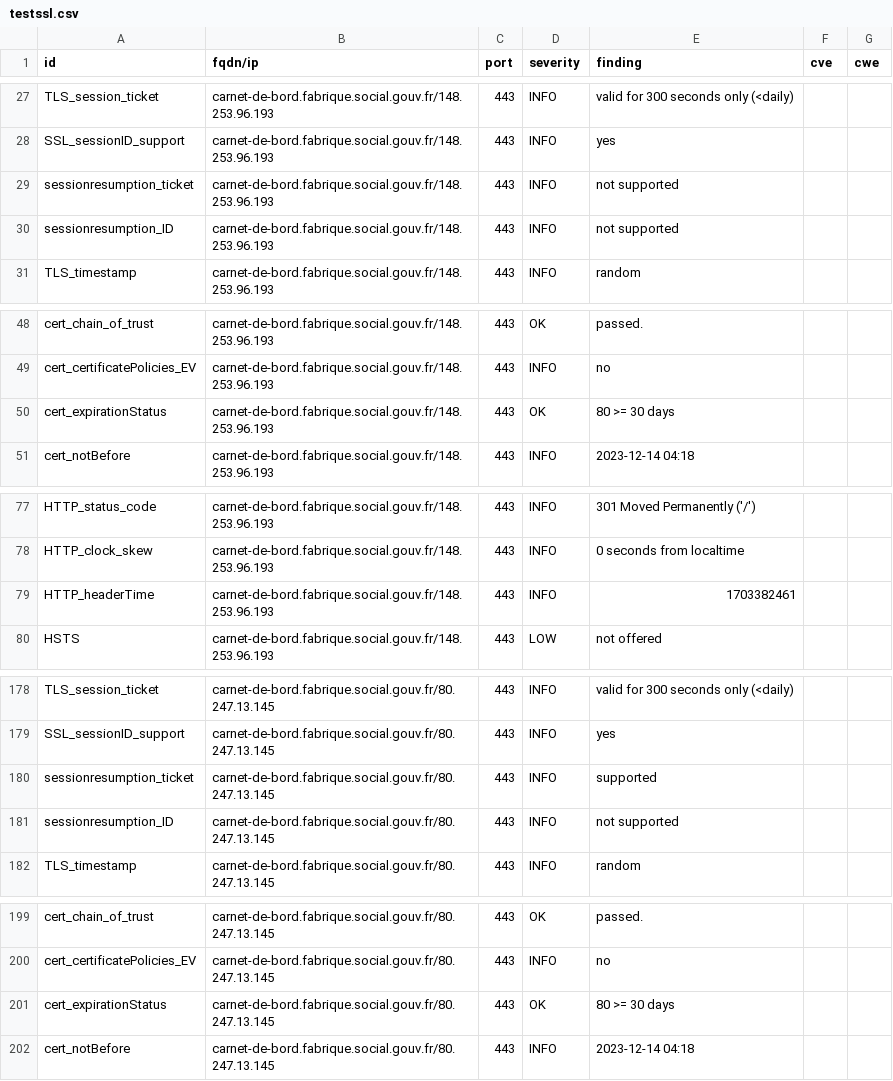
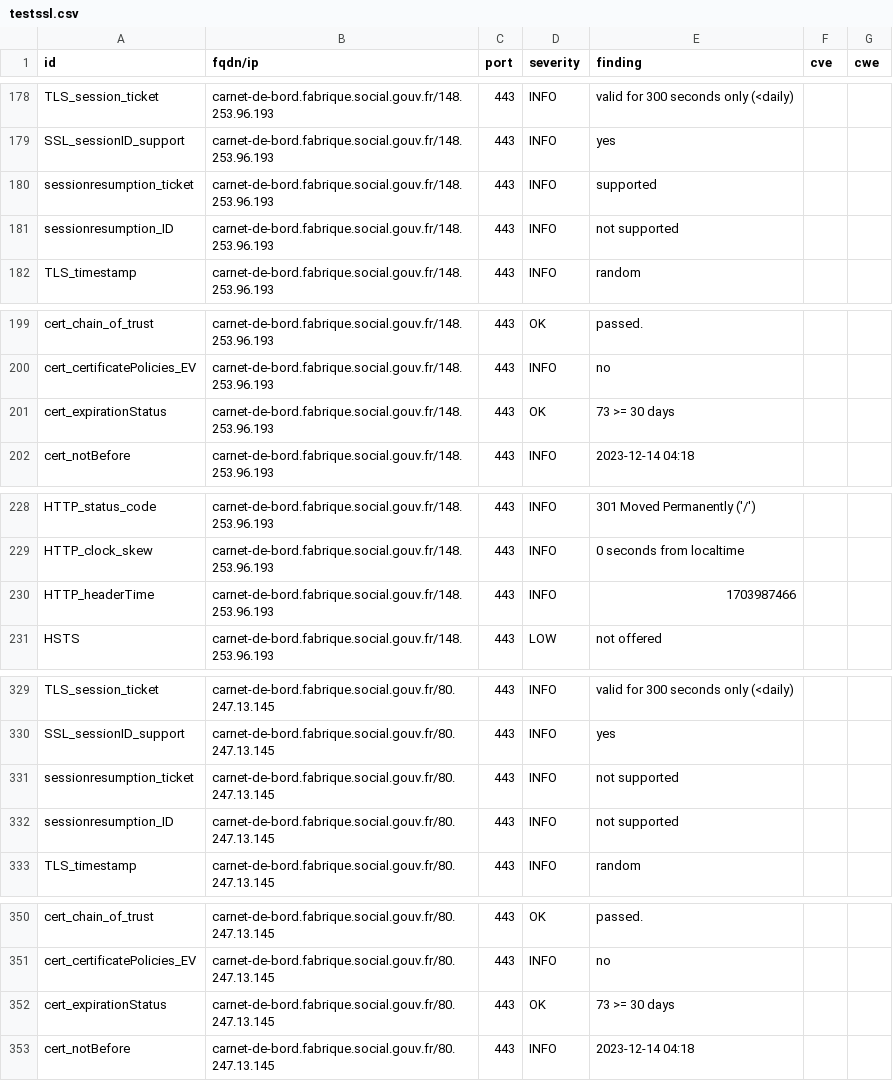
Before and after one commit to ClementNumericite/dashlord-fabrique, a CSV file: results/aHR0cHM6Ly9jYXJuZXQtZGUtYm9yZC5mYWJyaXF1ZS5zb2NpYWwuZ291di5mcg==/testssl.csv, drawn as a sheet; only a part is shown, gaps mark what is left out; the diff covers the shown part only.

```diff
--- a/results/aHR0cHM6Ly9jYXJuZXQtZGUtYm9yZC5mYWJyaXF1ZS5zb2NpYWwuZ291di5mcg==/testssl.csv
+++ b/results/aHR0cHM6Ly9jYXJuZXQtZGUtYm9yZC5mYWJyaXF1ZS5zb2NpYWwuZ291di5mcg==/testssl.csv
@@ -28,3 +179,3 @@
 "SSL_sessionID_support","carnet-de-bord.fabrique.social.gouv.fr/148.253.96.193","443","INFO","yes","",""
-"sessionresumption_ticket","carnet-de-bord.fabrique.social.gouv.fr/148.253.96.193","443","INFO","not supported","",""
+"sessionresumption_ticket","carnet-de-bord.fabrique.social.gouv.fr/148.253.96.193","443","INFO","supported","",""
 "sessionresumption_ID","carnet-de-bord.fabrique.social.gouv.fr/148.253.96.193","443","INFO","not supported","",""
@@ -49,3 +200,3 @@
 "cert_certificatePolicies_EV","carnet-de-bord.fabrique.social.gouv.fr/148.253.96.193","443","INFO","no","",""
-"cert_expirationStatus","carnet-de-bord.fabrique.social.gouv.fr/148.253.96.193","443","OK","80 >= 30 days","",""
+"cert_expirationStatus","carnet-de-bord.fabrique.social.gouv.fr/148.253.96.193","443","OK","73 >= 30 days","",""
 "cert_notBefore","carnet-de-bord.fabrique.social.gouv.fr/148.253.96.193","443","INFO","2023-12-14 04:18","",""
@@ -78,3 +229,3 @@
 "HTTP_clock_skew","carnet-de-bord.fabrique.social.gouv.fr/148.253.96.193","443","INFO","0 seconds from localtime","",""
-"HTTP_headerTime","carnet-de-bord.fabrique.social.gouv.fr/148.253.96.193","443","INFO","1703382461","",""
+"HTTP_headerTime","carnet-de-bord.fabrique.social.gouv.fr/148.253.96.193","443","INFO","1703987466","",""
 "HSTS","carnet-de-bord.fabrique.social.gouv.fr/148.253.96.193","443","LOW","not offered","",""
@@ -179,3 +330,3 @@
 "SSL_sessionID_support","carnet-de-bord.fabrique.social.gouv.fr/80.247.13.145","443","INFO","yes","",""
-"sessionresumption_ticket","carnet-de-bord.fabrique.social.gouv.fr/80.247.13.145","443","INFO","supported","",""
+"sessionresumption_ticket","carnet-de-bord.fabrique.social.gouv.fr/80.247.13.145","443","INFO","not supported","",""
 "sessionresumption_ID","carnet-de-bord.fabrique.social.gouv.fr/80.247.13.145","443","INFO","not supported","",""
@@ -200,3 +351,3 @@
 "cert_certificatePolicies_EV","carnet-de-bord.fabrique.social.gouv.fr/80.247.13.145","443","INFO","no","",""
-"cert_expirationStatus","carnet-de-bord.fabrique.social.gouv.fr/80.247.13.145","443","OK","80 >= 30 days","",""
+"cert_expirationStatus","carnet-de-bord.fabrique.social.gouv.fr/80.247.13.145","443","OK","73 >= 30 days","",""
 "cert_notBefore","carnet-de-bord.fabrique.social.gouv.fr/80.247.13.145","443","INFO","2023-12-14 04:18","",""
```
Also changed, not shown: 2 added rows, 2 removed rows, 149 moved rows and 3 edited cells elsewhere in this file, 8 other files.
